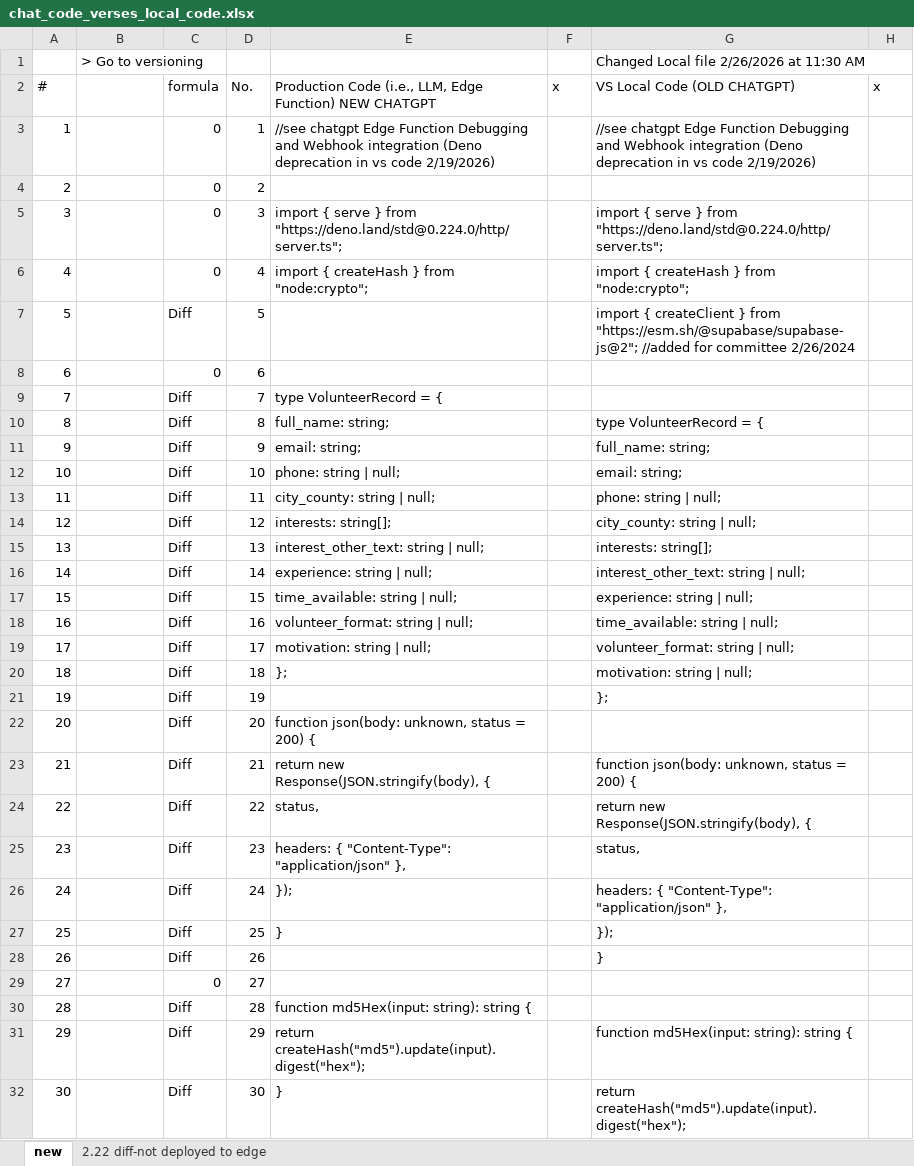
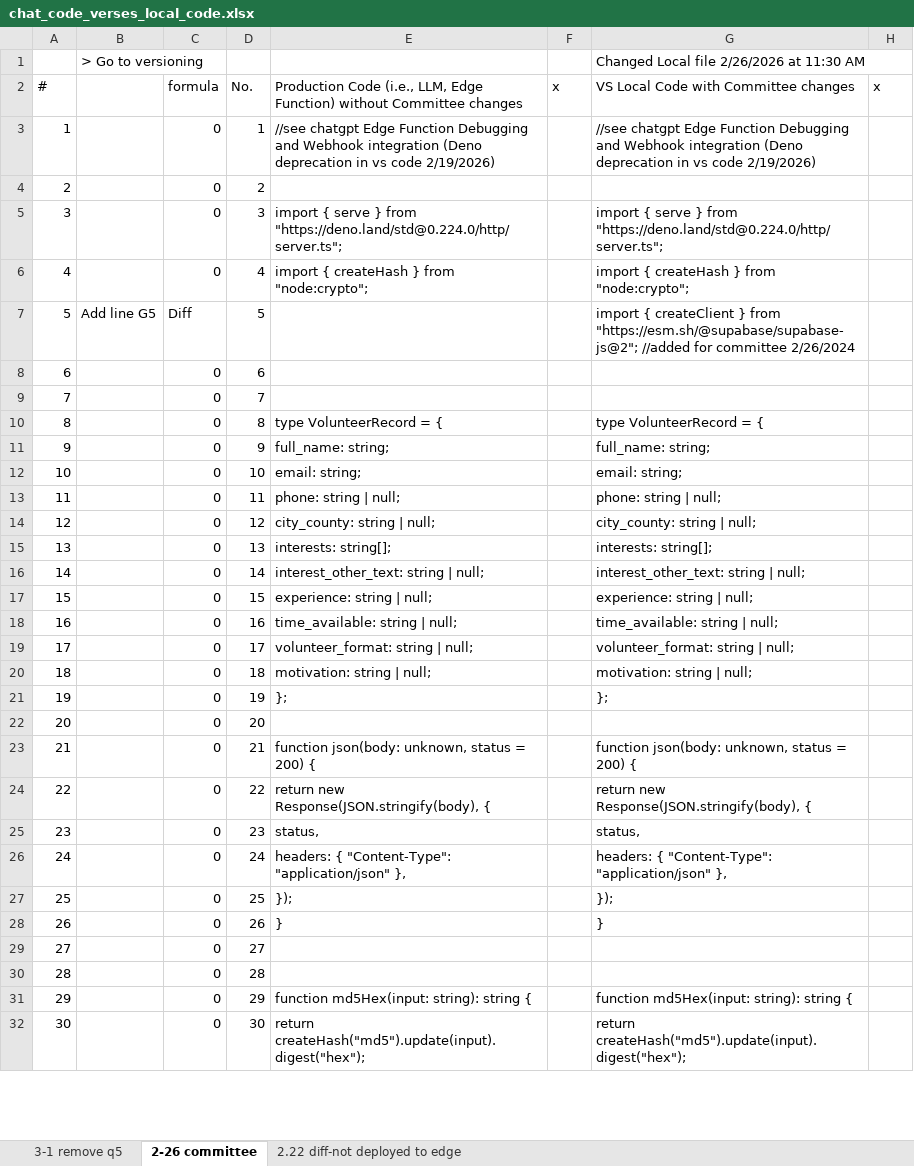
Before and after one commit to HWS-Narrative/NAACP, an Excel workbook: doc/chat_code_verses_local_code.xlsx, sheet 2-26 committee, drawn as a sheet; only a part is shown; values as stored, in another font and other column widths than the file's, no cell formats; the diff covers the shown part only; the diff names each change by its address in the sheet, - before the commit and + after, or states it on an @@ line.

Commit message:
v1.0.2: remove Q5 communications interests; preserve committee tagging

```diff
--- a/doc/chat_code_verses_local_code.xlsx (sheet 2-26 committee)
+++ b/doc/chat_code_verses_local_code.xlsx (sheet 2-26 committee)
-sheet tab: new
+sheet tab: 2-26 committee
+sheet tab: 3-1 remove q5
-E2: …Edge Function) NEW CHATGPT
+E2: …Edge Function) without Committee changes
-G2: VS Local Code (OLD CHATGPT)
+G2: VS Local Code with Committee changes
-B7: (empty)
+B7: Add line G5
-C9:C28 (formula): Diff
+C9:C28 (formula): 0
-E9: type VolunteerRecord = {
+E9: (empty)
-E10: full_name: string;
+E10: type VolunteerRecord = {
-E11: email: string;
+E11: full_name: string;
-E12: phone: string | null;
+E12: email: string;
-E13: city_county: string | null;
+E13: phone: string | null;
-E14: interests: string[];
+E14: city_county: string | null;
-E15: interest_other_text: string | null;
+E15: interests: string[];
-E16: experience: string | null;
+E16: interest_other_text: string | null;
-E17: time_available: string | null;
+E17: experience: string | null;
-E18: volunteer_format: string | null;
+E18: time_available: string | null;
-E19: motivation: string | null;
+E19: volunteer_format: string | null;
-E20: };
+E20: motivation: string | null;
-E21: (empty)
+E21: };
-E22: function json(body: unknown, status = 200) {
+E22: (empty)
-E23: return new Response(JSON.stringify(body), {
+E23: function json(body: unknown, status = 200) {
-E24: status,
+E24: return new Response(JSON.stringify(body), {
-E25: headers: { "Content-Type": "application/json" },
+E25: status,
-E26: });
+E26: headers: { "Content-Type": "application/json" },
-E27: }
+E27: });
-E28: (empty)
+E28: }
-C30:C32 (formula): Diff
+C30:C32 (formula): 0
-E30: function md5Hex(input: string): string {
+E30: (empty)
-E31: return createHash("md5").update(input).digest("hex");
+E31: function md5Hex(input: string): string {
-E32: }
+E32: return createHash("md5").update(input).digest("hex");
```
Also changed, not shown: 471 edited cells elsewhere in this sheet, cell formats, 2 other files.
